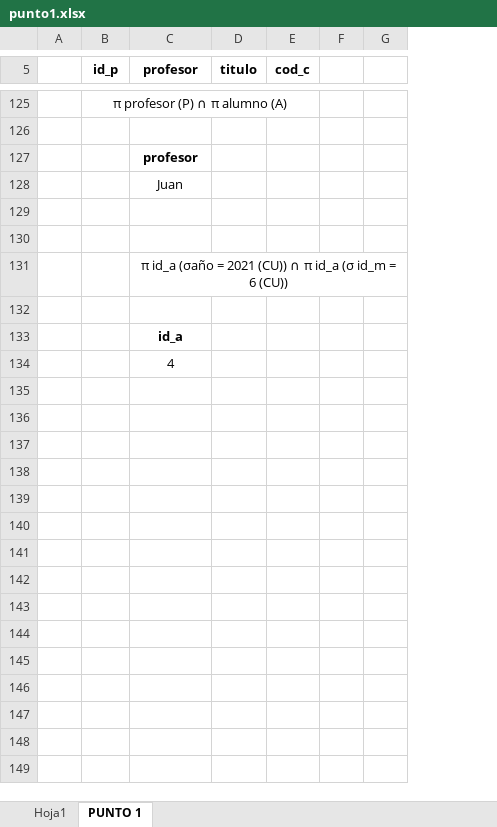
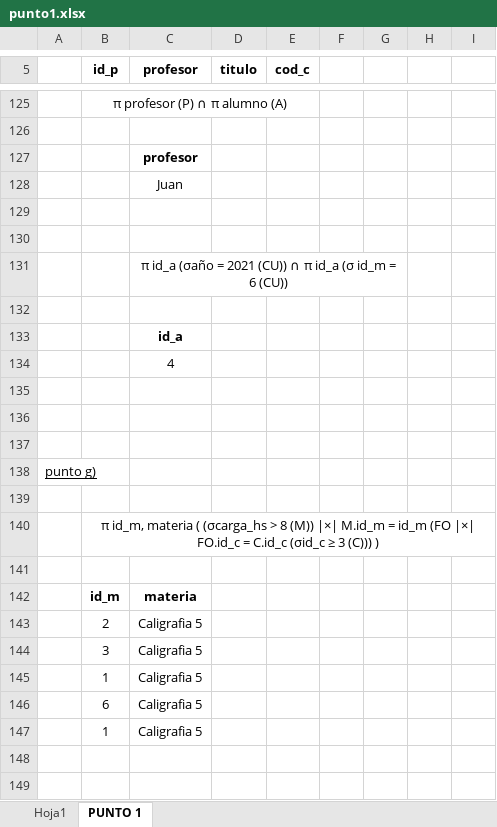
Before and after one commit to MPrrado/facultad, an Excel workbook: BD1/tps/tp5/punto1.xlsx, sheet PUNTO 1, drawn as a sheet; only a part is shown, gaps mark what is left out; values as stored, in another font and other column widths than the file's, no borders; removed rows and columns are numbered as before the commit, all else as after; the diff covers the shown part only; the diff names each change by its address in the sheet, - before the commit and + after, or states it on an @@ line.

```diff
--- a/BD1/tps/tp5/punto1.xlsx (sheet PUNTO 1)
+++ b/BD1/tps/tp5/punto1.xlsx (sheet PUNTO 1)
+column F, empty
+column G, empty
+column H, empty
-column G, empty
-C131:G131 merged
+C131:G131 merged
+row 135: (empty)
+row 136: (empty)
+row 137: (empty)
+row 138: punto g)
+row 139: (empty)
+row 140:  | π id_m, materia ( (σcarga_hs > 8 (M)) |×| M.id_m = id_m (FO |×| FO.id_c = C.id_c (σid_c ≥ 3 (C))) )
+row 141: (empty)
+row 142:  | id_m | materia
+row 143:  | 2 | Caligrafia 5
+row 144:  | 3 | Caligrafia 5
+row 145:  | 1 | Caligrafia 5
+row 146:  | 6 | Caligrafia 5
+row 147:  | 1 | Caligrafia 5
+row 148: (empty)
+row 149: (empty)
```
Also changed, not shown: 78 added rows, 5 edited cells and merged cells elsewhere in this sheet, 34 other files.
